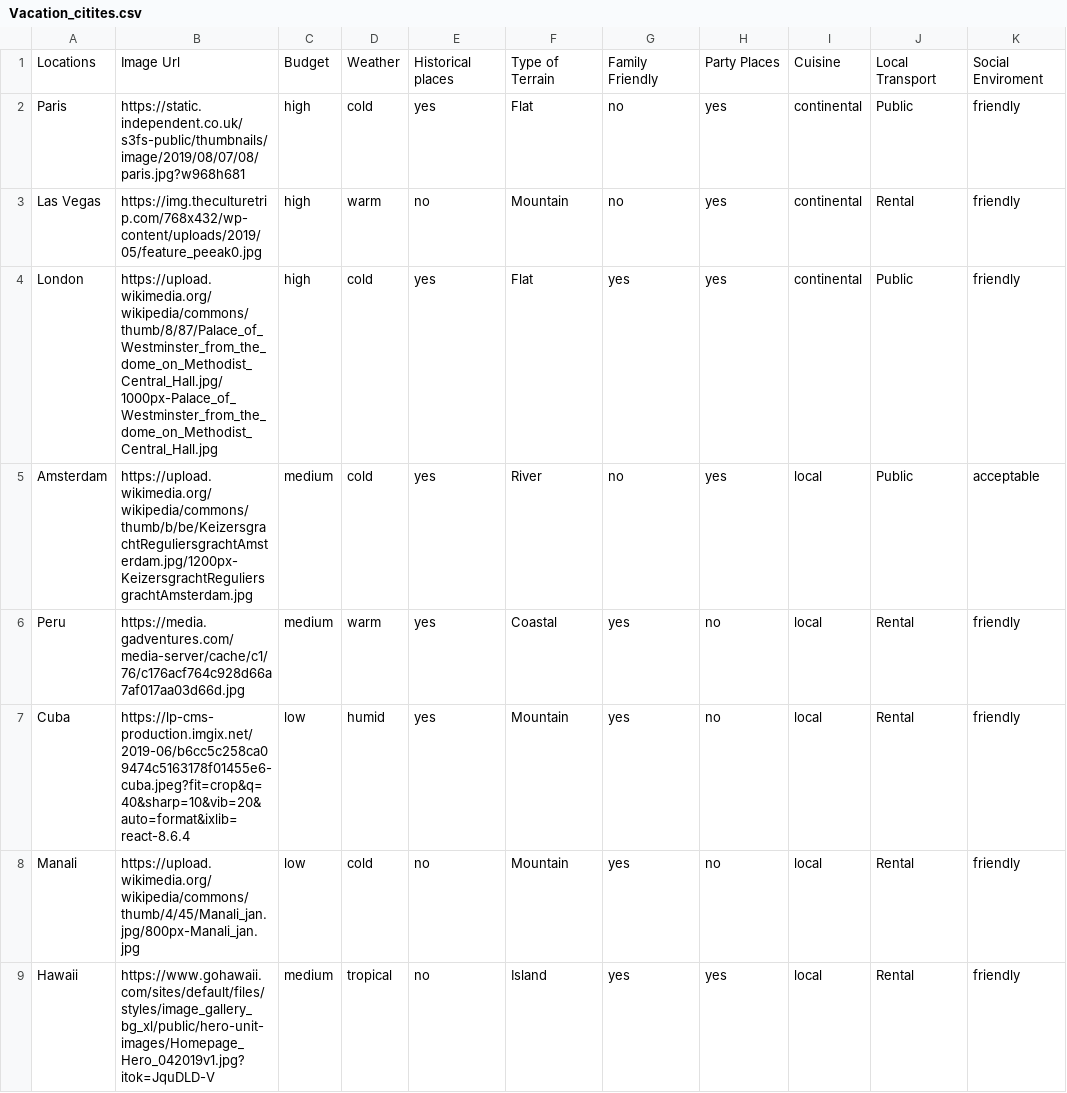
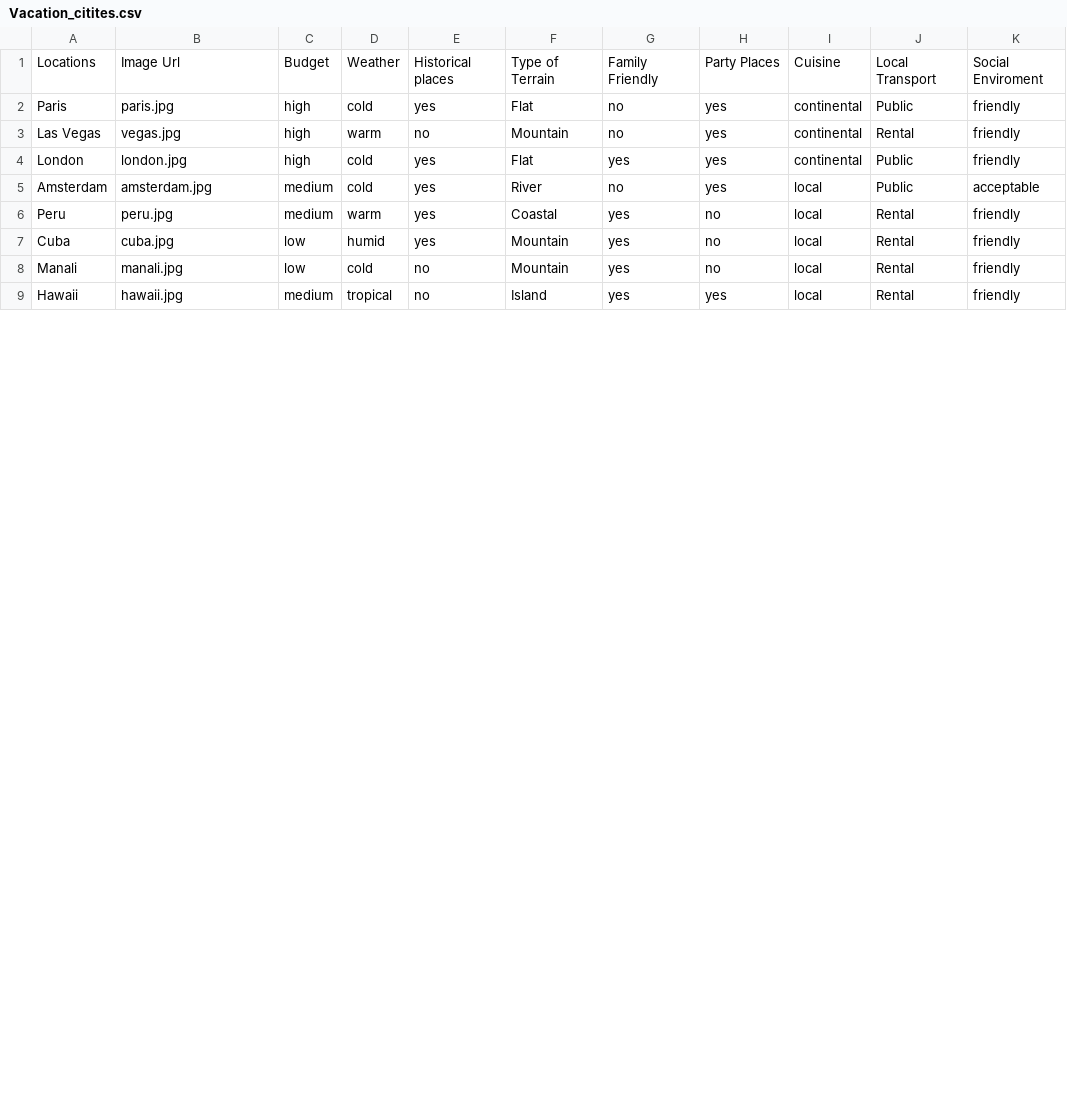
Before and after one commit to pshubham95/MCRecommendation, a CSV file: Vacation_citites.csv, drawn as a sheet; only a part is shown; the diff covers the shown part only; the diff names each change by its address in the sheet, - before the commit and + after, or states it on an @@ line.

```diff
--- a/Vacation_citites.csv
+++ b/Vacation_citites.csv
-B2: https://static.independent.co.uk/s3fs-public/thumbnails/image/2019/08/07/08/paris.jpg?w968h681
+B2: paris.jpg
-B3: https://img.theculturetrip.com/768x432/wp-content/uploads/2019/05/feature_peeak0.jpg
+B3: vegas.jpg
-B4: https://upload.wikimedia.org/wikipedia/commons/thumb/8/87/Palace_of_Westminster_from_the_dome_on_Methodist_Central_Hall.jpg/1000px-Palace_of_Westminster_from_the_dome_on_Methodist_Central_Hall.jpg
+B4: london.jpg
-B5: https://upload.wikimedia.org/wikipedia/commons/thumb/b/be/KeizersgrachtReguliersgrachtAmsterdam.jpg/1200px-KeizersgrachtReguliersgrachtAmsterdam.jpg
+B5: amsterdam.jpg
-B6: https://media.gadventures.com/media-server/cache/c1/76/c176acf764c928d66a7af017aa03d66d.jpg
+B6: peru.jpg
-B7: https://lp-cms-production.imgix.net/2019-06/b6cc5c258ca09474c5163178f01455e6-cuba.jpeg?fit=crop&q=40&sharp=10&vib=20&auto=format&ixlib=react-8.6.4
+B7: cuba.jpg
-B8: https://upload.wikimedia.org/wikipedia/commons/thumb/4/45/Manali_jan.jpg/800px-Manali_jan.jpg
+B8: manali.jpg
-B9: https://www.gohawaii.com/sites/default/files/styles/image_gallery_bg_xl/public/hero-unit-images/Homepage_Hero_042019v1.jpg?itok=JquDLD-V
+B9: hawaii.jpg
```
Also changed, not shown: 8 edited cells elsewhere in this file, 17 other files.
